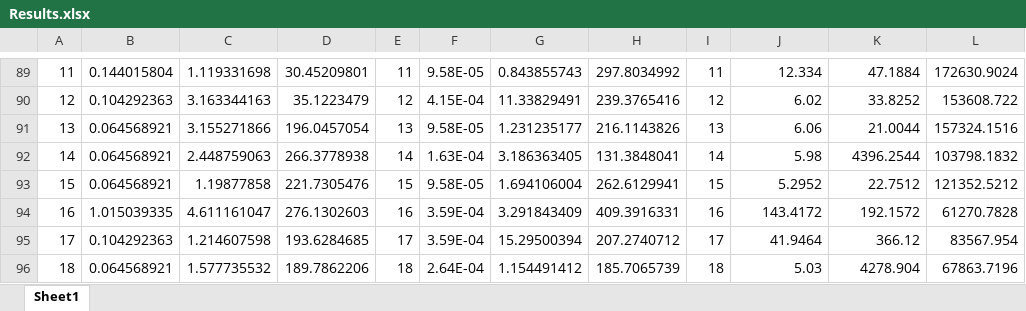
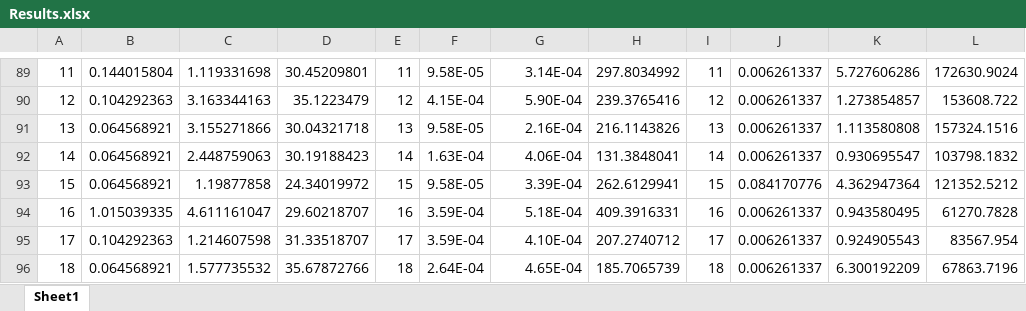
Before and after one commit to adrianciuc/MIN, an Excel workbook: Results.xlsx, sheet Sheet1, drawn as a sheet; only a part is shown, gaps mark what is left out; values as stored, in another font and other column widths than the file's, no borders; the diff covers the shown part only; the diff names each change by its address in the sheet, - before the commit and + after, or states it on an @@ line.

```diff
--- a/Results.xlsx (sheet Sheet1)
+++ b/Results.xlsx (sheet Sheet1)
-G89: 0.843855743
+G89: 3.14E-04
-J89: 12.334
+J89: 0.006261337
-K89: 47.1884
+K89: 5.727606286
-G90: 11.33829491
+G90: 5.90E-04
-J90: 6.02
+J90: 0.006261337
-K90: 33.8252
+K90: 1.273854857
-D91: 196.0457054
+D91: 30.04321718
-G91: 1.231235177
+G91: 2.16E-04
-J91: 6.06
+J91: 0.006261337
-K91: 21.0044
+K91: 1.113580808
-D92: 266.3778938
+D92: 30.19188423
-G92: 3.186363405
+G92: 4.06E-04
-J92: 5.98
+J92: 0.006261337
-K92: 4396.2544
+K92: 0.930695547
-D93: 221.7305476
+D93: 24.34019972
-G93: 1.694106004
+G93: 3.39E-04
-J93: 5.2952
+J93: 0.084170776
-K93: 22.7512
+K93: 4.362947364
-D94: 276.1302603
+D94: 29.60218707
-G94: 3.291843409
+G94: 5.18E-04
-J94: 143.4172
+J94: 0.006261337
-K94: 192.1572
+K94: 0.943580495
-D95: 193.6284685
+D95: 31.33518707
-G95: 15.29500394
+G95: 4.10E-04
-J95: 41.9464
+J95: 0.006261337
-K95: 366.12
+K95: 0.924905543
-D96: 189.7862206
+D96: 35.67872766
-G96: 1.154491412
+G96: 4.65E-04
-J96: 5.03
+J96: 0.006261337
-K96: 4278.904
+K96: 6.300192209
```
Also changed, not shown: 86 edited cells elsewhere in this sheet, 4 other files.
